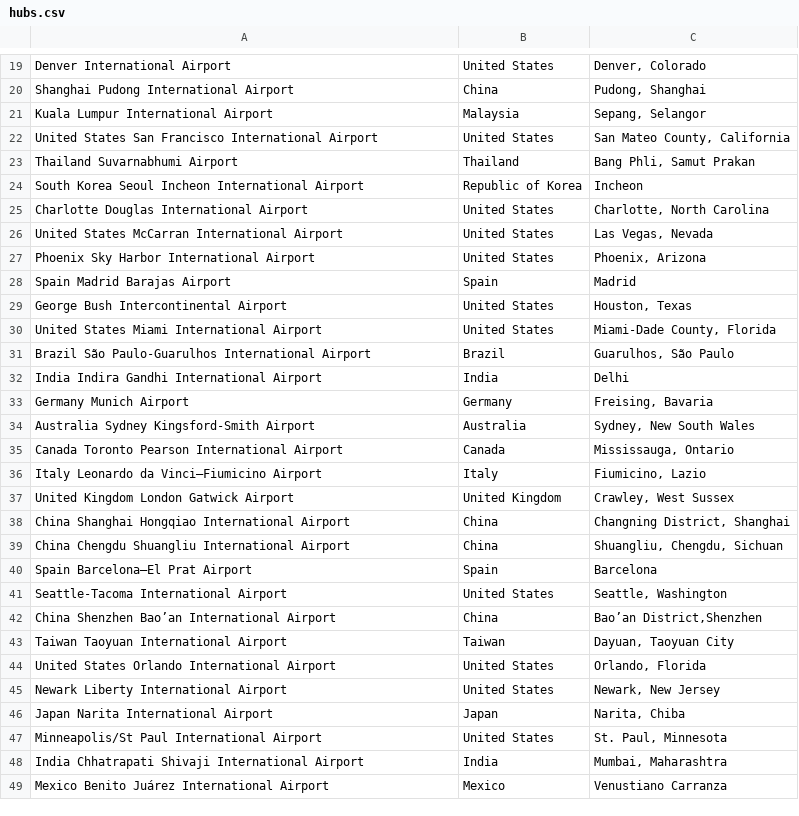
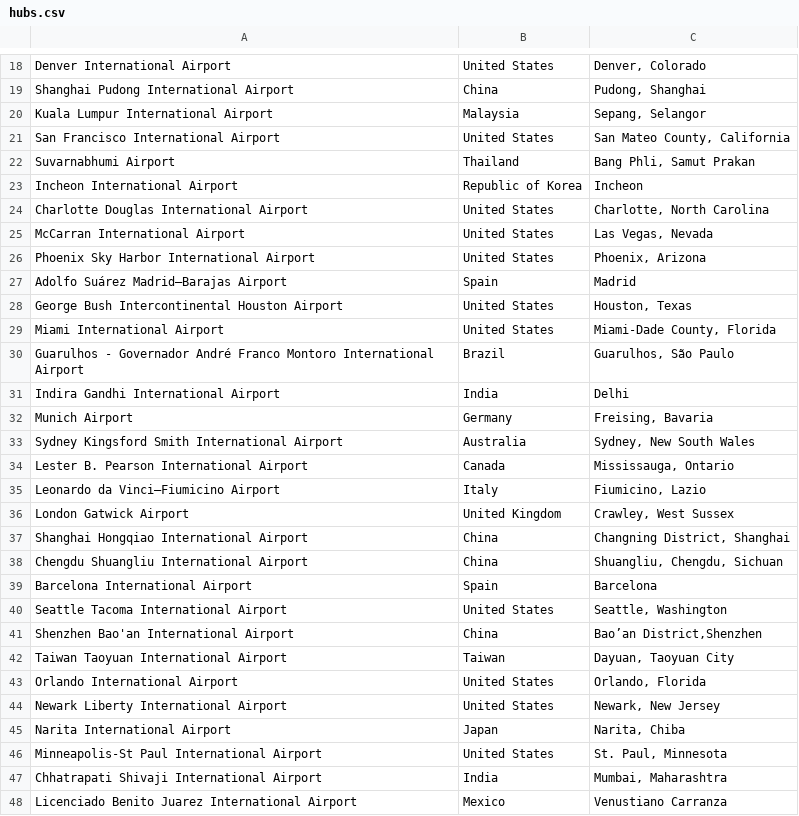
Before and after one commit to bee-travels/data-generator, a CSV file: src/airports/hubs.csv, drawn as a sheet; only a part is shown, gaps mark what is left out; the diff covers the shown part only.

Commit message:
added inital airport data

```diff
--- a/src/airports/hubs.csv
+++ b/src/airports/hubs.csv
@@ -21,29 +20,29 @@ Shanghai Pudong International Airport,China,"Pudong, Shanghai"
 Kuala Lumpur International Airport,Malaysia,"Sepang, Selangor"
-United States San Francisco International Airport,United States,"San Mateo County, California"
-Thailand Suvarnabhumi Airport,Thailand,"Bang Phli, Samut Prakan"
-South Korea Seoul Incheon International Airport,Republic of Korea,Incheon
+San Francisco International Airport,United States,"San Mateo County, California"
+Suvarnabhumi Airport,Thailand,"Bang Phli, Samut Prakan"
+Incheon International Airport,Republic of Korea,Incheon
 Charlotte Douglas International Airport,United States,"Charlotte, North Carolina"
-United States McCarran International Airport,United States,"Las Vegas, Nevada"
+McCarran International Airport,United States,"Las Vegas, Nevada"
 Phoenix Sky Harbor International Airport,United States,"Phoenix, Arizona"
-Spain Madrid Barajas Airport,Spain,Madrid
-George Bush Intercontinental Airport,United States,"Houston, Texas"
-United States Miami International Airport,United States,"Miami-Dade County, Florida"
-Brazil São Paulo-Guarulhos International Airport,Brazil,"Guarulhos, São Paulo"
-India Indira Gandhi International Airport,India,Delhi
-Germany Munich Airport,Germany,"Freising, Bavaria"
-Australia Sydney Kingsford-Smith Airport,Australia,"Sydney, New South Wales"
-Canada Toronto Pearson International Airport,Canada,"Mississauga, Ontario"
-Italy Leonardo da Vinci–Fiumicino Airport,Italy,"Fiumicino, Lazio"
-United Kingdom London Gatwick Airport,United Kingdom,"Crawley, West Sussex"
-China Shanghai Hongqiao International Airport,China,"Changning District, Shanghai"
-China Chengdu Shuangliu International Airport,China,"Shuangliu, Chengdu, Sichuan"
-Spain Barcelona–El Prat Airport,Spain,Barcelona
-Seattle-Tacoma International Airport,United States,"Seattle, Washington"
-China Shenzhen Bao’an International Airport,China,"Bao’an District,Shenzhen"
+Adolfo Suárez Madrid–Barajas Airport,Spain,Madrid
+George Bush Intercontinental Houston Airport,United States,"Houston, Texas"
+Miami International Airport,United States,"Miami-Dade County, Florida"
+Guarulhos - Governador André Franco Montoro International Airport,Brazil,"Guarulhos, São Paulo"
+Indira Gandhi International Airport,India,Delhi
+Munich Airport,Germany,"Freising, Bavaria"
+Sydney Kingsford Smith International Airport,Australia,"Sydney, New South Wales"
+Lester B. Pearson International Airport,Canada,"Mississauga, Ontario"
+Leonardo da Vinci–Fiumicino Airport,Italy,"Fiumicino, Lazio"
+London Gatwick Airport,United Kingdom,"Crawley, West Sussex"
+Shanghai Hongqiao International Airport,China,"Changning District, Shanghai"
+Chengdu Shuangliu International Airport,China,"Shuangliu, Chengdu, Sichuan"
+Barcelona International Airport,Spain,Barcelona
+Seattle Tacoma International Airport,United States,"Seattle, Washington"
+Shenzhen Bao'an International Airport,China,"Bao’an District,Shenzhen"
 Taiwan Taoyuan International Airport,Taiwan,"Dayuan, Taoyuan City"
-United States Orlando International Airport,United States,"Orlando, Florida"
+Orlando International Airport,United States,"Orlando, Florida"
 Newark Liberty International Airport,United States,"Newark, New Jersey"
-Japan Narita International Airport,Japan,"Narita, Chiba"
-Minneapolis/St Paul International Airport,United States,"St. Paul, Minnesota"
-India Chhatrapati Shivaji International Airport,India,"Mumbai, Maharashtra"
-Mexico Benito Juárez International Airport,Mexico,Venustiano Carranza
+Narita International Airport,Japan,"Narita, Chiba"
+Minneapolis-St Paul International Airport,United States,"St. Paul, Minnesota"
+Chhatrapati Shivaji International Airport,India,"Mumbai, Maharashtra"
+Licenciado Benito Juarez International Airport,Mexico,Venustiano Carranza
```
Also changed, not shown: 1 removed row and 10 edited cells elsewhere in this file, 8 other files.
